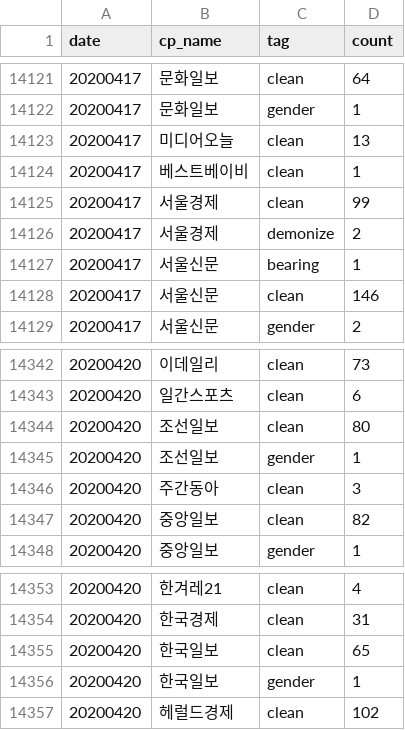
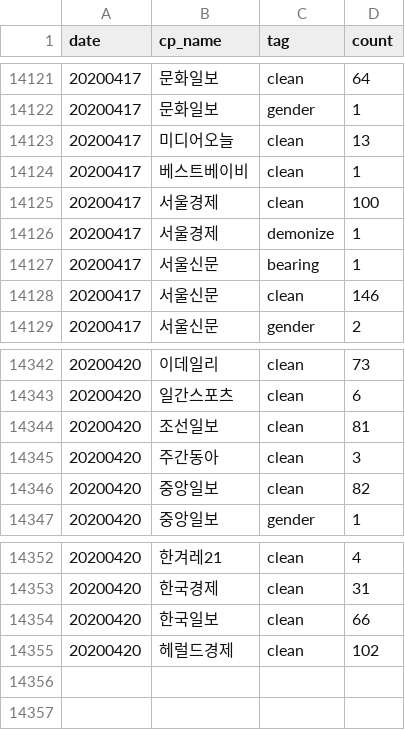
Before and after one commit to newshunter12/done-it-again, a CSV file: _data/stats.csv, drawn as a sheet; only a part is shown, gaps mark what is left out.

```diff
--- a/_data/stats.csv
+++ b/_data/stats.csv
@@ -14124,4 +14124,4 @@ date,cp_name,tag,count
 20200417,베스트베이비,clean,1
-20200417,서울경제,clean,99
-20200417,서울경제,demonize,2
+20200417,서울경제,clean,100
+20200417,서울경제,demonize,1
 20200417,서울신문,bearing,1
@@ -14343,4 +14343,3 @@ date,cp_name,tag,count
 20200420,일간스포츠,clean,6
-20200420,조선일보,clean,80
-20200420,조선일보,gender,1
+20200420,조선일보,clean,81
 20200420,주간동아,clean,3
@@ -14354,4 +14353,3 @@ date,cp_name,tag,count
 20200420,한국경제,clean,31
-20200420,한국일보,clean,65
-20200420,한국일보,gender,1
+20200420,한국일보,clean,66
 20200420,헤럴드경제,clean,102
```
Also changed, not shown: _data/stats_best_cps.csv, _data/stats_daily.csv, 2 other files.
